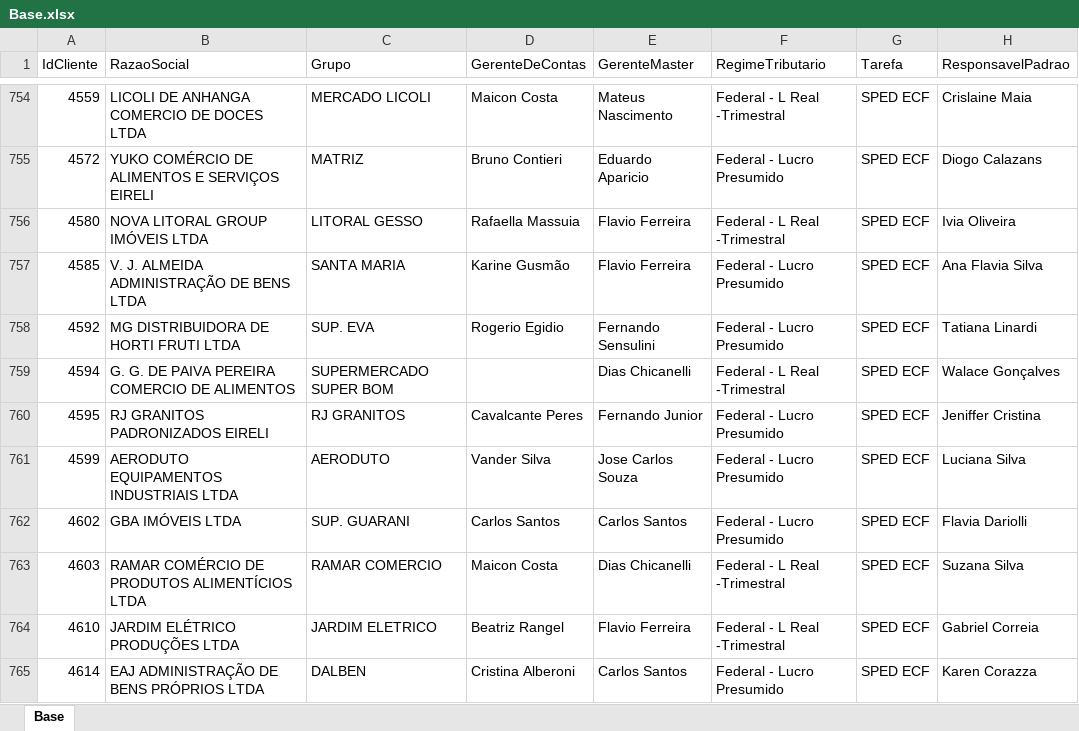
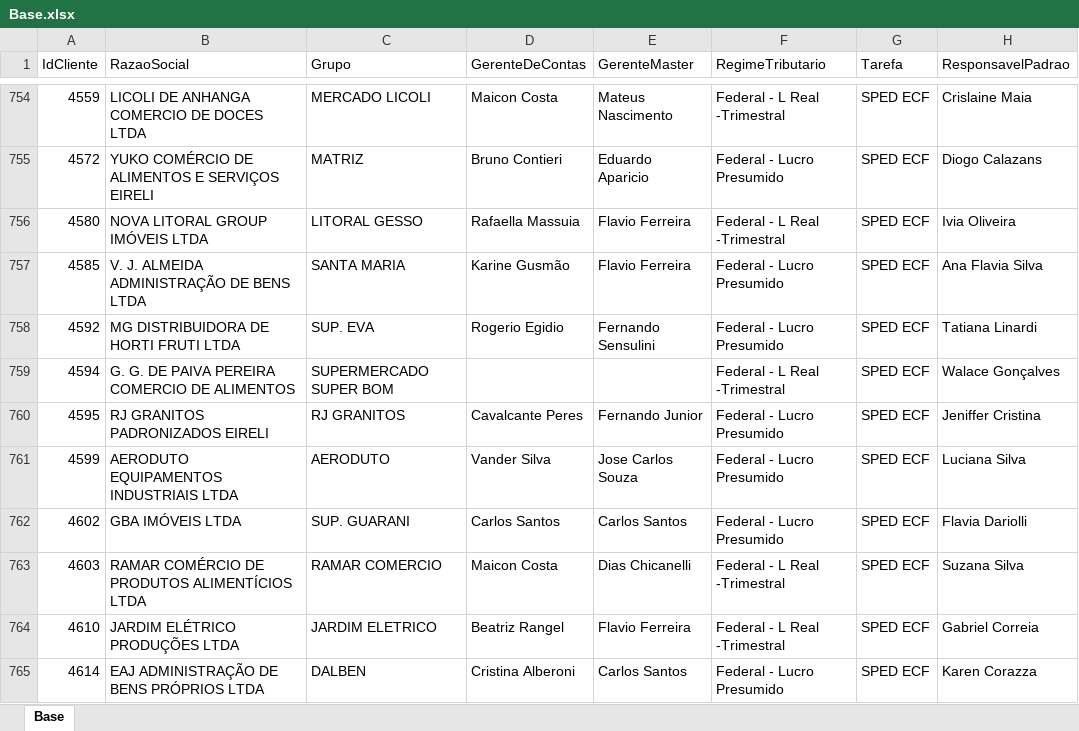
Before and after one commit to Controladoria-MG/Controle-de-SPED, an Excel workbook: data/base_formatada/Base.xlsx, sheet Base, drawn as a sheet; only a part is shown, gaps mark what is left out; values as stored, in another font and other column widths than the file's, no borders; the diff names each change by its address in the sheet, - before the commit and + after, or states it on an @@ line.

Commit message:
Atualização automática: 2026-08-05 09:12

```diff
--- a/data/base_formatada/Base.xlsx (sheet Base)
+++ b/data/base_formatada/Base.xlsx (sheet Base)
-E759 (GerenteMaster): Dias Chicanelli
+E759 (GerenteMaster): (empty)
```
